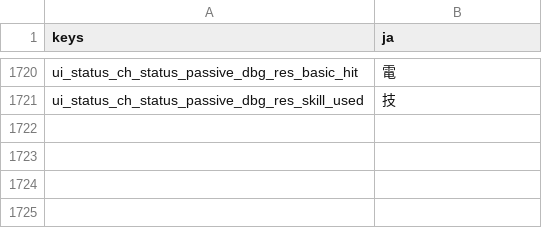
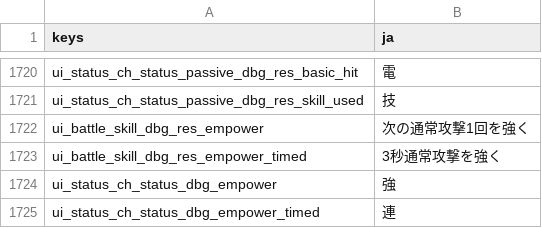
Before and after one commit to darkouji0105/pomodoro-heroes, a CSV file: localization/ja.csv, drawn as a sheet; only a part is shown, gaps mark what is left out.

```diff
--- a/localization/ja.csv
+++ b/localization/ja.csv
@@ -1721 +1721,5 @@ ui_status_ch_status_passive_dbg_res_basic_hit,電
 ui_status_ch_status_passive_dbg_res_skill_used,技
+ui_battle_skill_dbg_res_empower,次の通常攻撃1回を強く
+ui_battle_skill_dbg_res_empower_timed,3秒通常攻撃を強く
+ui_status_ch_status_dbg_empower,強
+ui_status_ch_status_dbg_empower_timed,連
```
Also changed, not shown: 13 other files.
